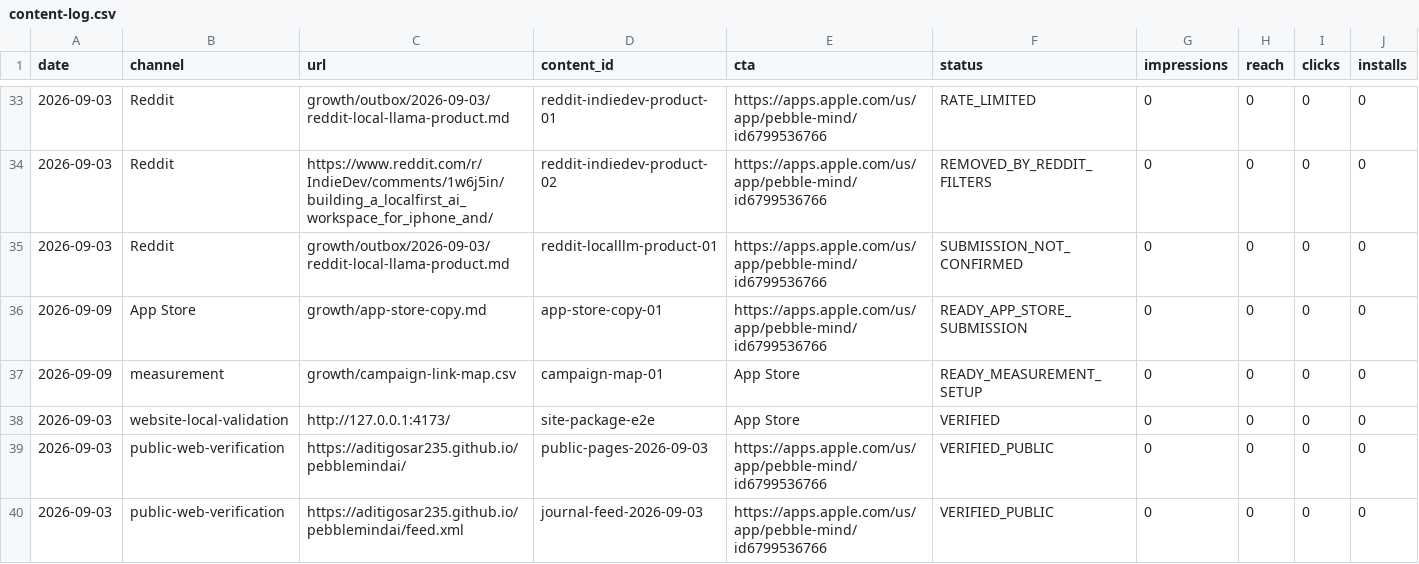
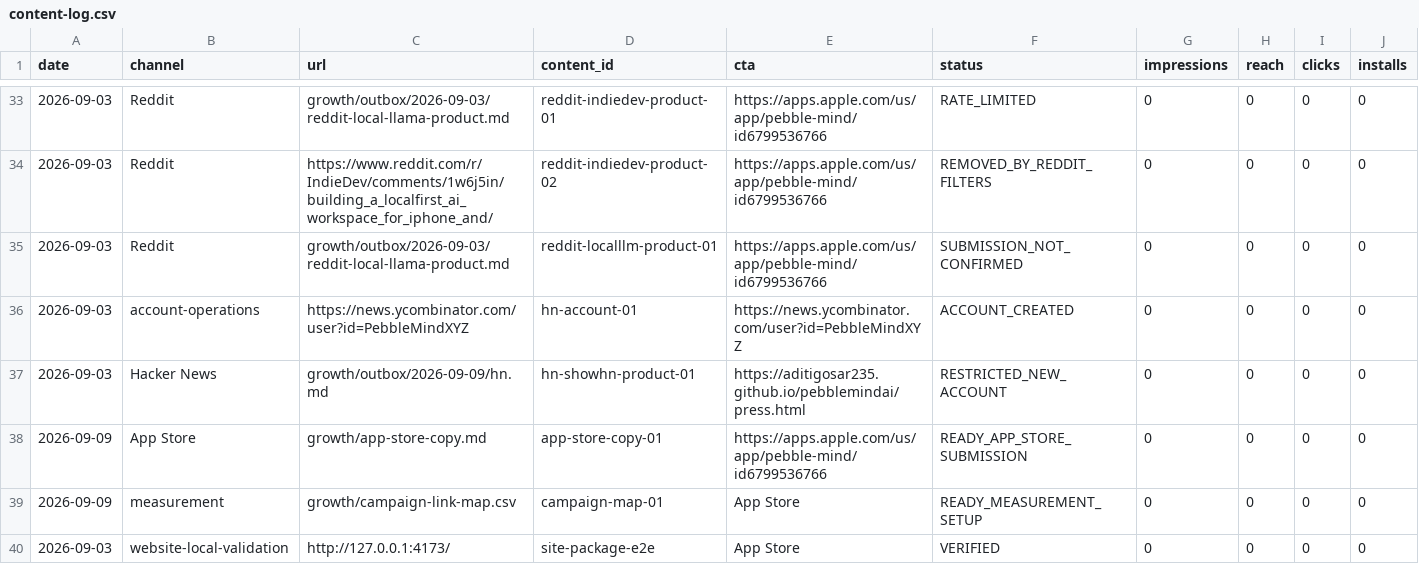
Before and after one commit to aditigosar235/pebblemindai, a CSV file: growth/content-log.csv, drawn as a sheet; only a part is shown, gaps mark what is left out; the shorter side is filled out with more unchanged rows; rows hold the shown columns only; the diff names each change by its address in the sheet, - before the commit and + after, or states it on an @@ line.

Commit message:
Inventory Hacker News marketing account

```diff
--- a/growth/content-log.csv
+++ b/growth/content-log.csv
+row 36: 2026-09-03 | account-operations | https://news.ycombinator.com/user?id=PebbleMindXYZ | hn-account-01 | https://news.ycombinator.com/user?id=PebbleMindXYZ | ACCOUNT_CREATED | 0 | 0 | 0 | 0
+row 37: 2026-09-03 | Hacker News | growth/outbox/2026-09-09/hn.md | hn-showhn-product-01 | https://aditigosar235.github.io/pebblemindai/press.html | RESTRICTED_NEW_ACCOUNT | 0 | 0 | 0 | 0
```
Also changed, not shown: growth/account-setup-queue.csv, growth/post-inventory.csv, 1 other file.
